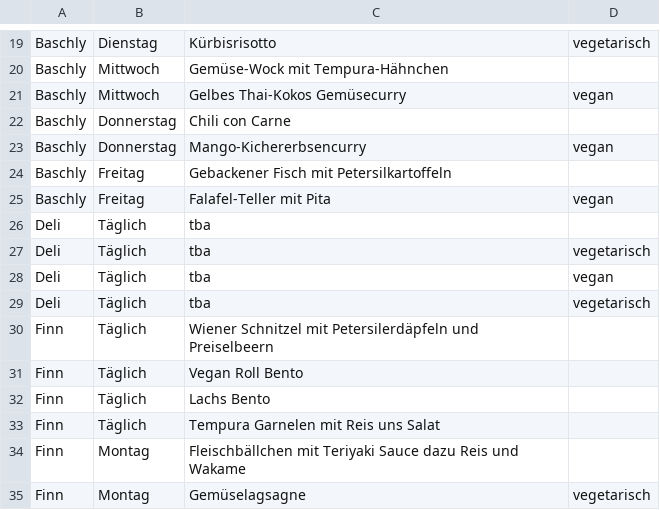
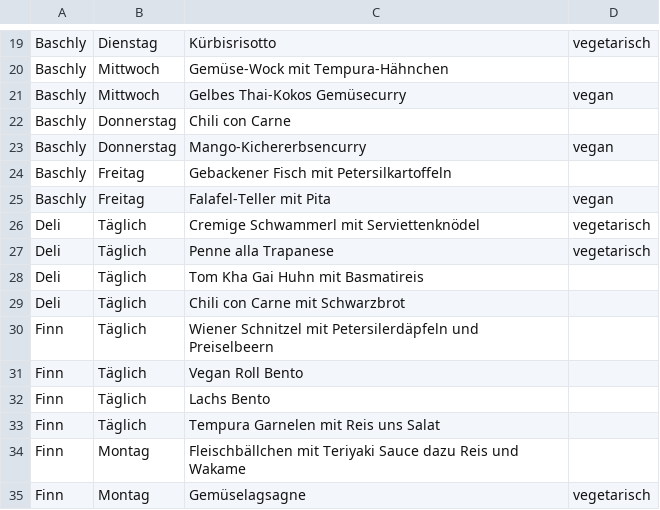
Before and after one commit to ClaraHimmelbauer/mittagsmenue_wu, a CSV file: data/menues.csv, drawn as a sheet; only a part is shown, gaps mark what is left out.

Commit message:
deli ist da, überzeugt mich diese woche nicht. also vielleicht doch mehr ins finn gehen!

```diff
--- a/data/menues.csv
+++ b/data/menues.csv
@@ -25,6 +25,6 @@ Baschly;Freitag;Gebackener Fisch mit Petersilkartoffeln;
 Baschly;Freitag;Falafel-Teller mit Pita;vegan
-Deli;Täglich;tba;
-Deli;Täglich;tba;vegetarisch
-Deli;Täglich;tba;vegan
-Deli;Täglich;tba;vegetarisch
+Deli;Täglich;Cremige Schwammerl mit Serviettenknödel;vegetarisch
+Deli;Täglich;Penne alla Trapanese;vegetarisch
+Deli;Täglich;Tom Kha Gai Huhn mit Basmatireis;
+Deli;Täglich;Chili con Carne mit Schwarzbrot;
 Finn;Täglich;Wiener Schnitzel mit Petersilerdäpfeln und Preiselbeern;
```
